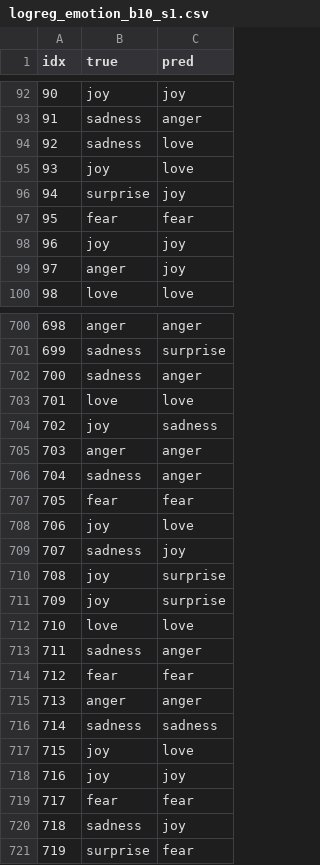
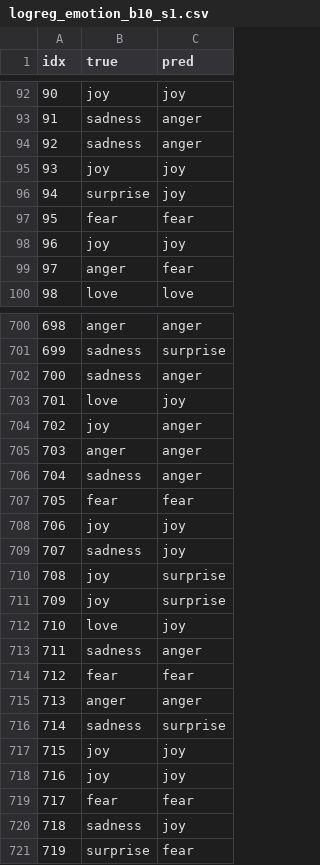
Before and after one commit to Avi346/ticket-routing-llm, a CSV file: results/logreg_emotion_b10_s1.csv, drawn as a sheet; only a part is shown, gaps mark what is left out; the diff covers the shown part only.

```diff
--- a/results/logreg_emotion_b10_s1.csv
+++ b/results/logreg_emotion_b10_s1.csv
@@ -93,4 +93,4 @@ idx,true,pred
 91,sadness,anger
-92,sadness,love
-93,joy,love
+92,sadness,anger
+93,joy,joy
 94,surprise,joy
@@ -98,3 +98,3 @@ idx,true,pred
 96,joy,joy
-97,anger,joy
+97,anger,fear
 98,love,love
@@ -702,4 +702,4 @@ idx,true,pred
 700,sadness,anger
-701,love,love
-702,joy,sadness
+701,love,joy
+702,joy,anger
 703,anger,anger
@@ -707,3 +707,3 @@ idx,true,pred
 705,fear,fear
-706,joy,love
+706,joy,joy
 707,sadness,joy
@@ -711,3 +711,3 @@ idx,true,pred
 709,joy,surprise
-710,love,love
+710,love,joy
 711,sadness,anger
@@ -715,4 +715,4 @@ idx,true,pred
 713,anger,anger
-714,sadness,sadness
-715,joy,love
+714,sadness,surprise
+715,joy,joy
 716,joy,joy
```
Also changed, not shown: 163 edited cells elsewhere in this file, results/logreg_emotion_b100_s2.csv, results/logreg_emotion_b10_s2.csv, 11 other files.
